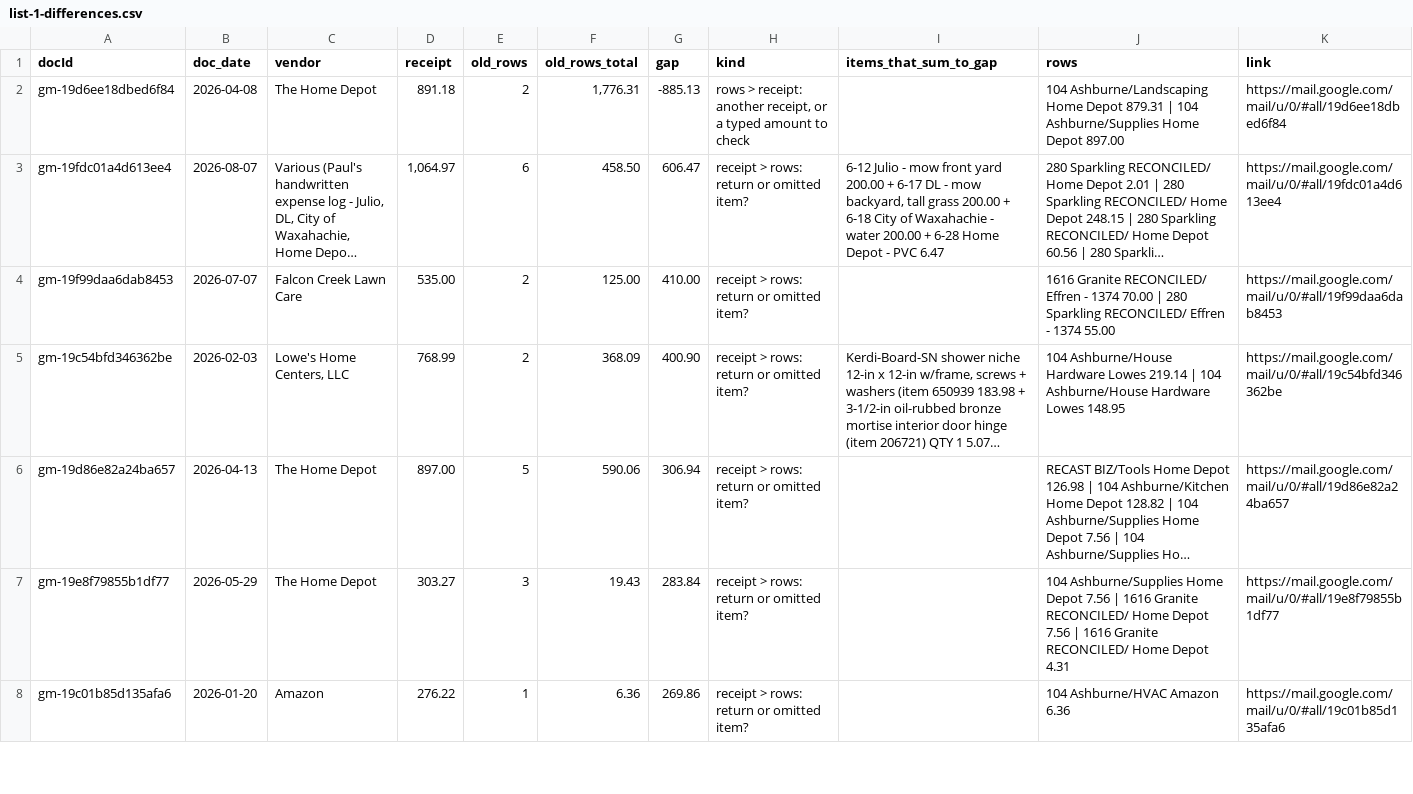
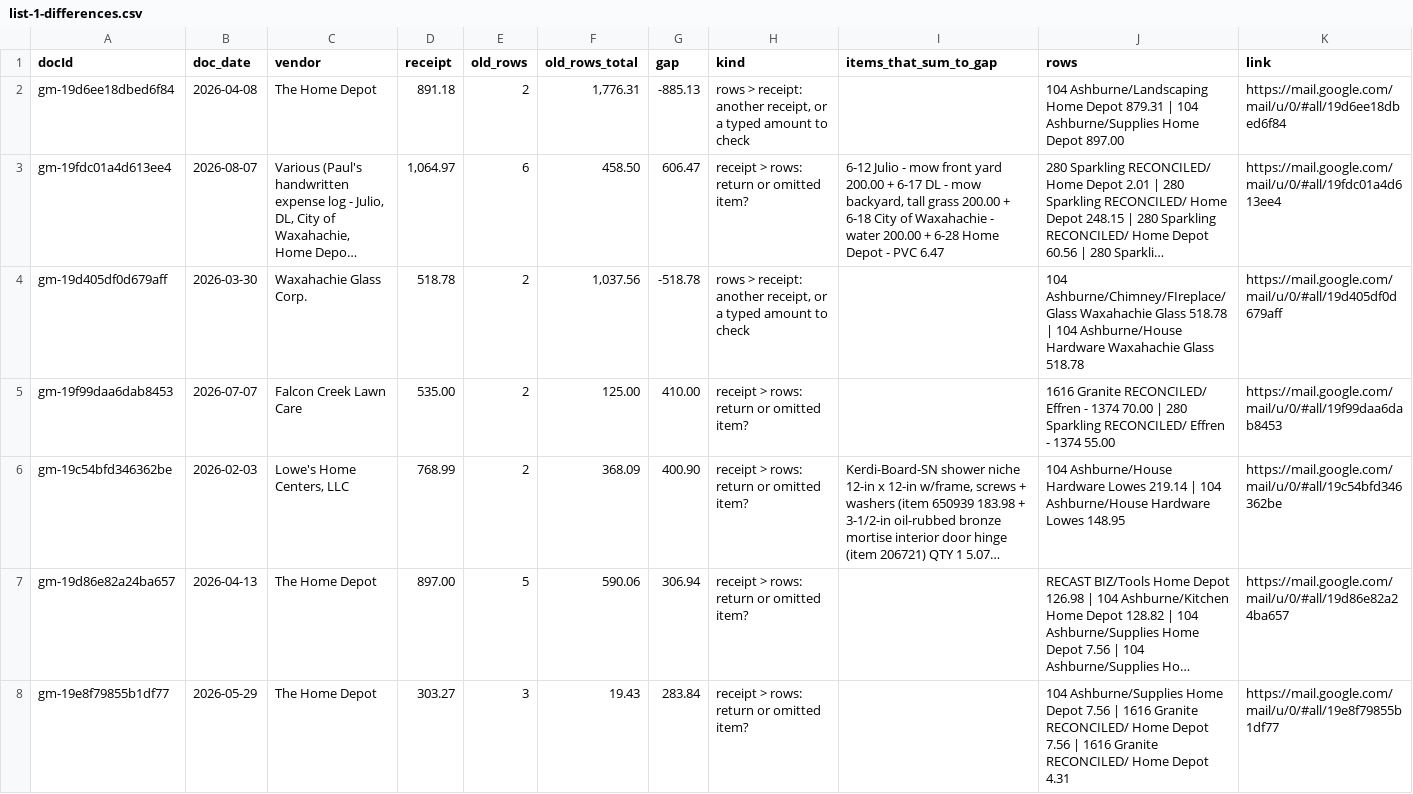
Before and after one commit to Recast-Properties/recast-books, a CSV file: data/migration/2026-09-17/rows/list-1-differences.csv, drawn as a sheet; only a part is shown; the shorter side is filled out with more unchanged rows; long unchanged cells end in …; the diff names each change by its address in the sheet, - before the commit and + after, or states it on an @@ line.

```diff
--- a/data/migration/2026-09-17/rows/list-1-differences.csv
+++ b/data/migration/2026-09-17/rows/list-1-differences.csv
+row 4: gm-19d405df0d679aff | 2026-03-30 | Waxahachie Glass Corp. | 518.78 | 2 | 1,037.56 | -518.78 | rows > receipt: another receipt, or a typed amount to check |  | 104 Ashburne/Chimney/FIreplace/Glass Waxahachie Glass 518.78 | 104 Ashburne/House Hardware Waxahachie Glass 518.78 | https://mail.google.com/mail/u/0/#all/19d405df0d679aff
```
Also changed, not shown: data/migration/2026-09-17/rows/entries.csv, data/migration/2026-09-17/rows/list-2-confirm-match.csv, 7 other files.
